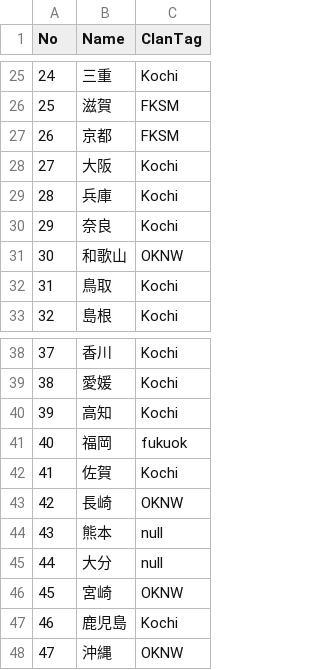
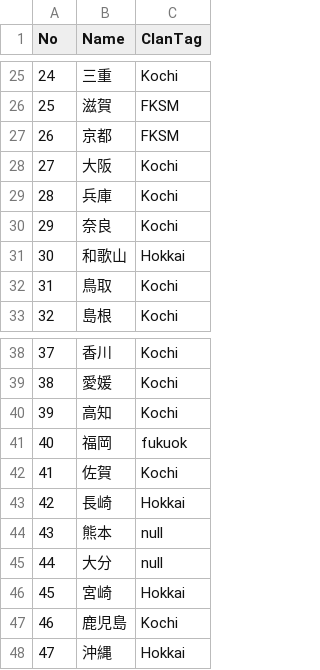
Before and after one commit to MrNakka/mrnakka.github.io, a CSV file: tenichi_rust/db/prefectures.csv, drawn as a sheet; only a part is shown, gaps mark what is left out.

```diff
--- a/tenichi_rust/db/prefectures.csv
+++ b/tenichi_rust/db/prefectures.csv
@@ -30,3 +30,3 @@
 29,奈良,Kochi
-30,和歌山,OKNW
+30,和歌山,Hokkai
 31,鳥取,Kochi
@@ -42,7 +42,7 @@
 41,佐賀,Kochi
-42,長崎,OKNW
+42,長崎,Hokkai
 43,熊本,null
 44,大分,null
-45,宮崎,OKNW
+45,宮崎,Hokkai
 46,鹿児島,Kochi
-47,沖縄,OKNW
+47,沖縄,Hokkai
```
Also changed, not shown: 2 other files.
